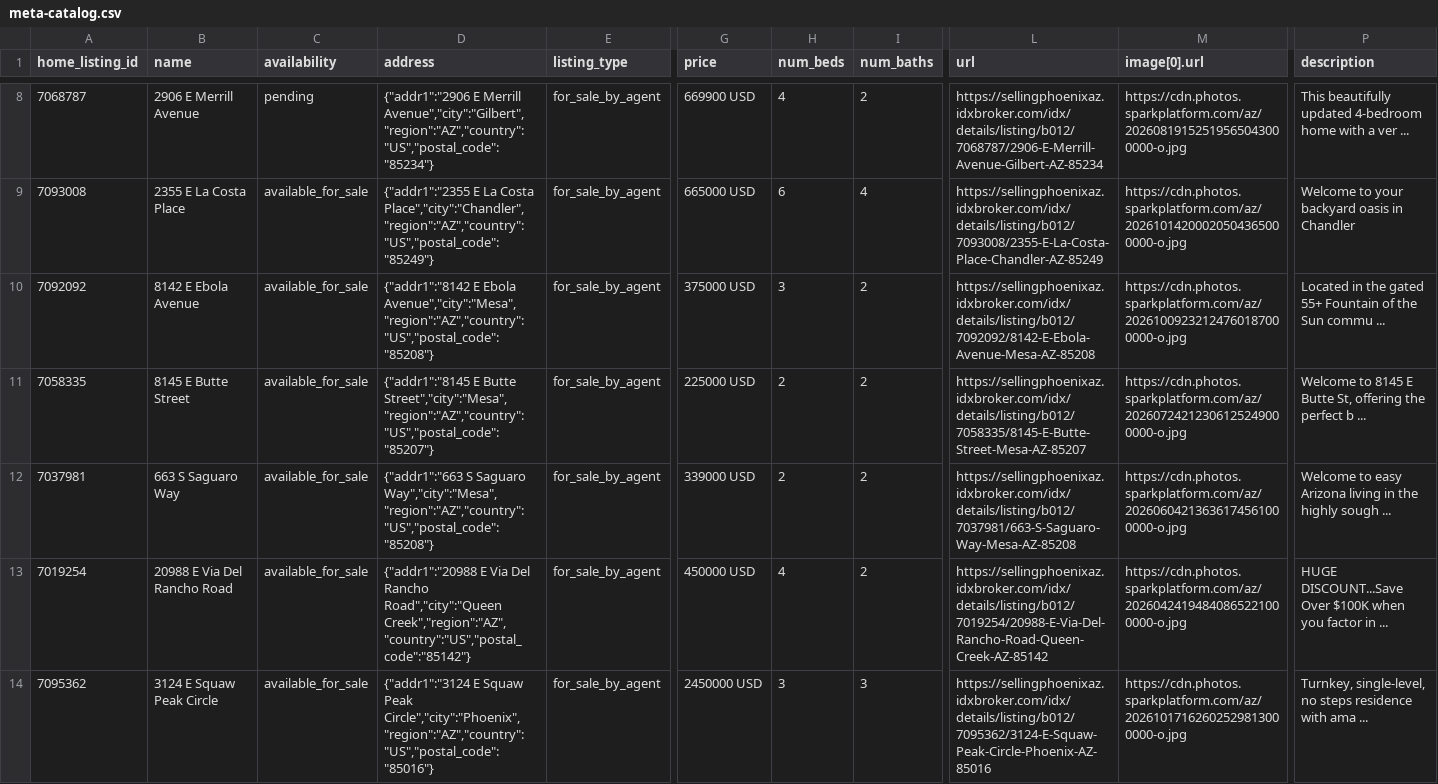
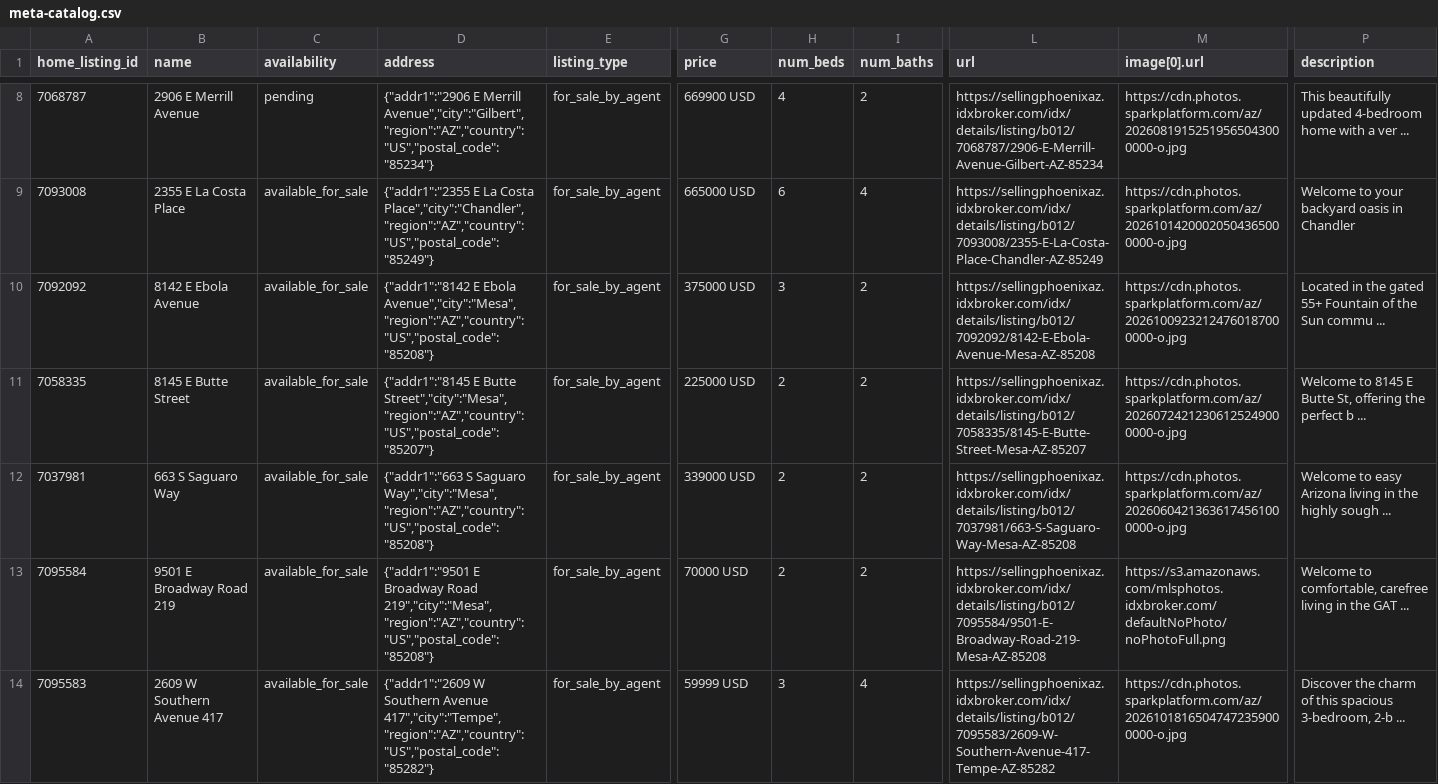
Before and after one commit to redmoon-media/listing-feeds, a CSV file: kent/meta-catalog.csv, drawn as a sheet; only a part is shown, gaps mark what is left out; the diff names each change by its address in the sheet, - before the commit and + after, or states it on an @@ line.

```diff
--- a/kent/meta-catalog.csv
+++ b/kent/meta-catalog.csv
-A13 (home_listing_id): 7019254
+A13 (home_listing_id): 7095584
-B13 (name): 20988 E Via Del Rancho Road
+B13 (name): 9501 E Broadway Road 219
-D13 (address): {"addr1":"20988 E Via Del Rancho Road","city":"Queen Creek","region":"AZ","country":"US","postal_code":"85142"}
+D13 (address): {"addr1":"9501 E Broadway Road 219","city":"Mesa","region":"AZ","country":"US","postal_code":"85208"}
-G13 (price): 450000 USD
+G13 (price): 70000 USD
-H13 (num_beds): 4
+H13 (num_beds): 2
-L13 (url): https://sellingphoenixaz.idxbroker.com/idx/details/listing/b012/7019254/20988-E-Via-Del-Rancho-Road-Queen-Creek-AZ-85142
+L13 (url): https://sellingphoenixaz.idxbroker.com/idx/details/listing/b012/7095584/9501-E-Broadway-Road-219-Mesa-AZ-85208
-M13 (image[0].url): https://cdn.photos.sparkplatform.com/az/20260424194840865221000000-o.jpg
+M13 (image[0].url): https://s3.amazonaws.com/mlsphotos.idxbroker.com/defaultNoPhoto/noPhotoFull.png
-P13 (description): HUGE DISCOUNT...Save Over $100K when you factor in ...
+P13 (description): Welcome to comfortable, carefree living in the GAT ...
-A14 (home_listing_id): 7095362
+A14 (home_listing_id): 7095583
-B14 (name): 3124 E Squaw Peak Circle
+B14 (name): 2609 W Southern Avenue 417
-D14 (address): {"addr1":"3124 E Squaw Peak Circle","city":"Phoenix","region":"AZ","country":"US","postal_code":"85016"}
+D14 (address): {"addr1":"2609 W Southern Avenue 417","city":"Tempe","region":"AZ","country":"US","postal_code":"85282"}
-G14 (price): 2450000 USD
+G14 (price): 59999 USD
-I14 (num_baths): 3
+I14 (num_baths): 4
-L14 (url): https://sellingphoenixaz.idxbroker.com/idx/details/listing/b012/7095362/3124-E-Squaw-Peak-Circle-Phoenix-AZ-85016
+L14 (url): https://sellingphoenixaz.idxbroker.com/idx/details/listing/b012/7095583/2609-W-Southern-Avenue-417-Tempe-AZ-85282
-M14 (image[0].url): https://cdn.photos.sparkplatform.com/az/20261017162602529813000000-o.jpg
+M14 (image[0].url): https://cdn.photos.sparkplatform.com/az/20261018165047472359000000-o.jpg
-P14 (description): Turnkey, single-level, no steps residence with ama ...
+P14 (description): Discover the charm of this spacious 3-bedroom, 2-b ...
```
Also changed, not shown: kent/google-feed.csv.
